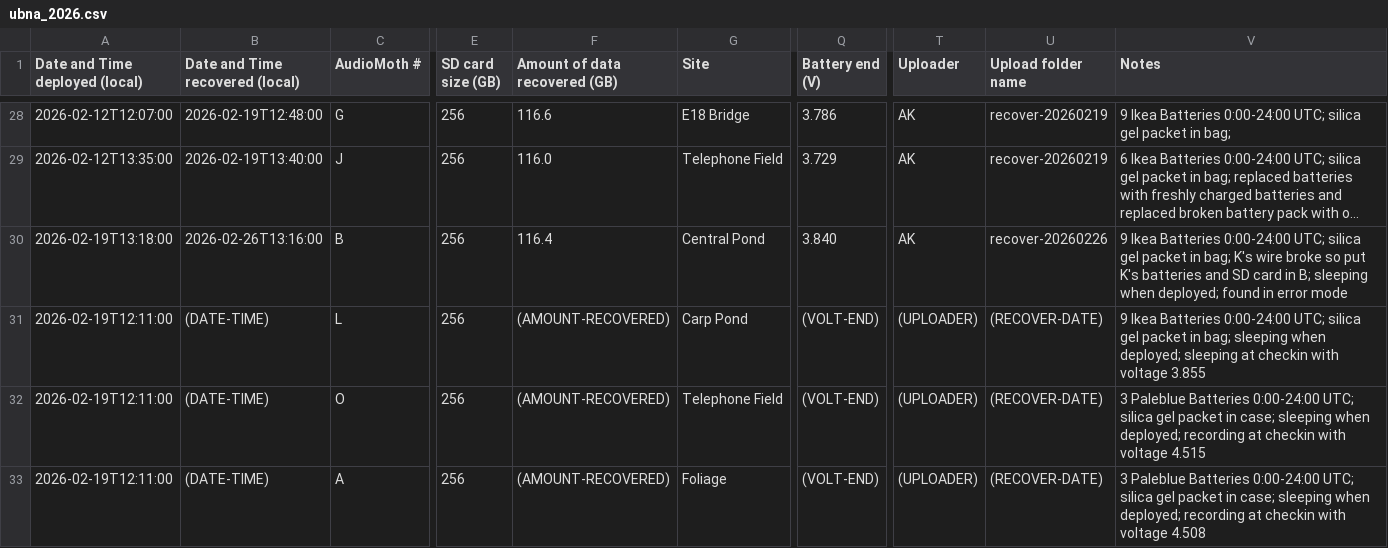
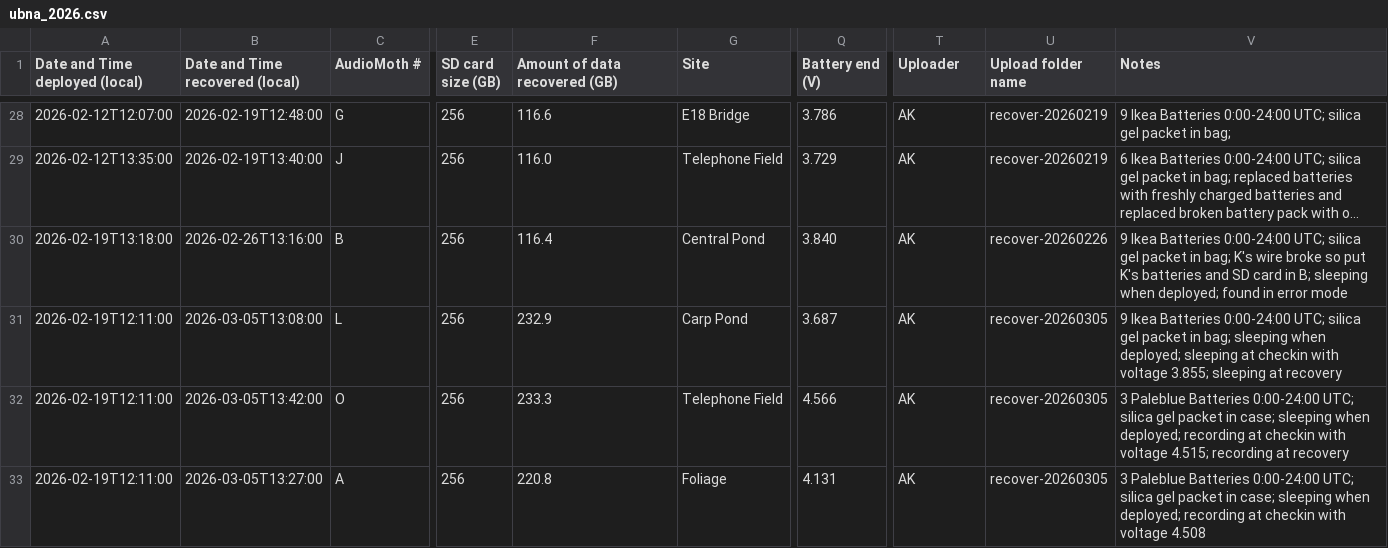
Before and after one commit to uw-echospace/ubna-field, a CSV file: field_records/ubna_2026.csv, drawn as a sheet; only a part is shown, gaps mark what is left out; long unchanged cells end in …; the diff covers the shown part only; the diff names each change by its address in the sheet, - before the commit and + after, or states it on an @@ line.

```diff
--- a/field_records/ubna_2026.csv
+++ b/field_records/ubna_2026.csv
-B31 (Date and Time recovered (local)): (DATE-TIME)
+B31 (Date and Time recovered (local)): 2026-03-05T13:08:00
-F31 (Amount of data recovered (GB)): (AMOUNT-RECOVERED)
+F31 (Amount of data recovered (GB)): 232.9
-Q31 (Battery end (V)): (VOLT-END)
+Q31 (Battery end (V)): 3.687
-T31:T33 (Uploader): (UPLOADER)
+T31:T33 (Uploader): AK
-U31:U33 (Upload folder name): (RECOVER-DATE)
+U31:U33 (Upload folder name): recover-20260305
-V31 (Notes): …with voltage 3.855
+V31 (Notes): …with voltage 3.855; sleeping at recovery
-B32 (Date and Time recovered (local)): (DATE-TIME)
+B32 (Date and Time recovered (local)): 2026-03-05T13:42:00
-F32 (Amount of data recovered (GB)): (AMOUNT-RECOVERED)
+F32 (Amount of data recovered (GB)): 233.3
-Q32 (Battery end (V)): (VOLT-END)
+Q32 (Battery end (V)): 4.566
-V32 (Notes): …with voltage 4.515
+V32 (Notes): …with voltage 4.515; recording at recovery
-B33 (Date and Time recovered (local)): (DATE-TIME)
+B33 (Date and Time recovered (local)): 2026-03-05T13:27:00
-F33 (Amount of data recovered (GB)): (AMOUNT-RECOVERED)
+F33 (Amount of data recovered (GB)): 220.8
-Q33 (Battery end (V)): (VOLT-END)
+Q33 (Battery end (V)): 4.131
```
Also changed, not shown: 6 added rows and 12 edited cells elsewhere in this file, 6 other files.
